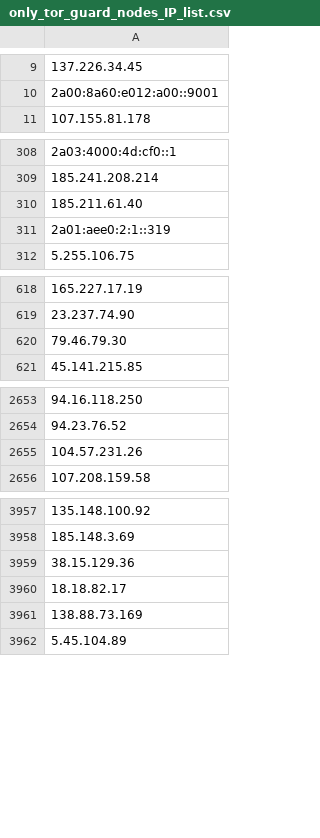
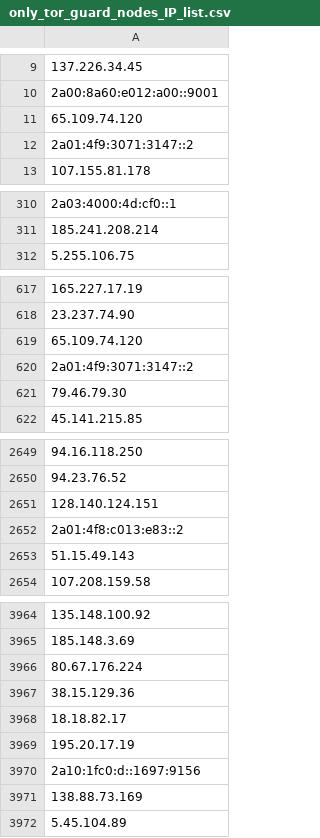
Before and after one commit to onlyforbakup/awesome-lists, a CSV file: Lists/TOR/only_tor_guard_nodes_IP_list.csv, drawn as a sheet; only a part is shown, gaps mark what is left out; removed rows and columns are numbered as before the commit, all else as after; the diff covers the shown part only; the diff names each change by its address in the sheet, - before the commit and + after, or states it on an @@ line.

```diff
--- a/Lists/TOR/only_tor_guard_nodes_IP_list.csv
+++ b/Lists/TOR/only_tor_guard_nodes_IP_list.csv
+row 11: 65.109.74.120
+row 12: 2a01:4f9:3071:3147::2
-row 310: 185.211.61.40
-row 311: 2a01:aee0:2:1::319
+row 619: 65.109.74.120
+row 620: 2a01:4f9:3071:3147::2
-A2651: 104.57.231.26
+A2651: 128.140.124.151
+row 2652: 2a01:4f8:c013:e83::2
+row 2653: 51.15.49.143
+row 3966: 80.67.176.224
+row 3969: 195.20.17.19
+row 3970: 2a10:1fc0:d::1697:9156
```
Also changed, not shown: 19 added rows and 15 removed rows elsewhere in this file, Lists/TOR/only_tor_exit_nodes_IP_list.csv, 2 other files.
